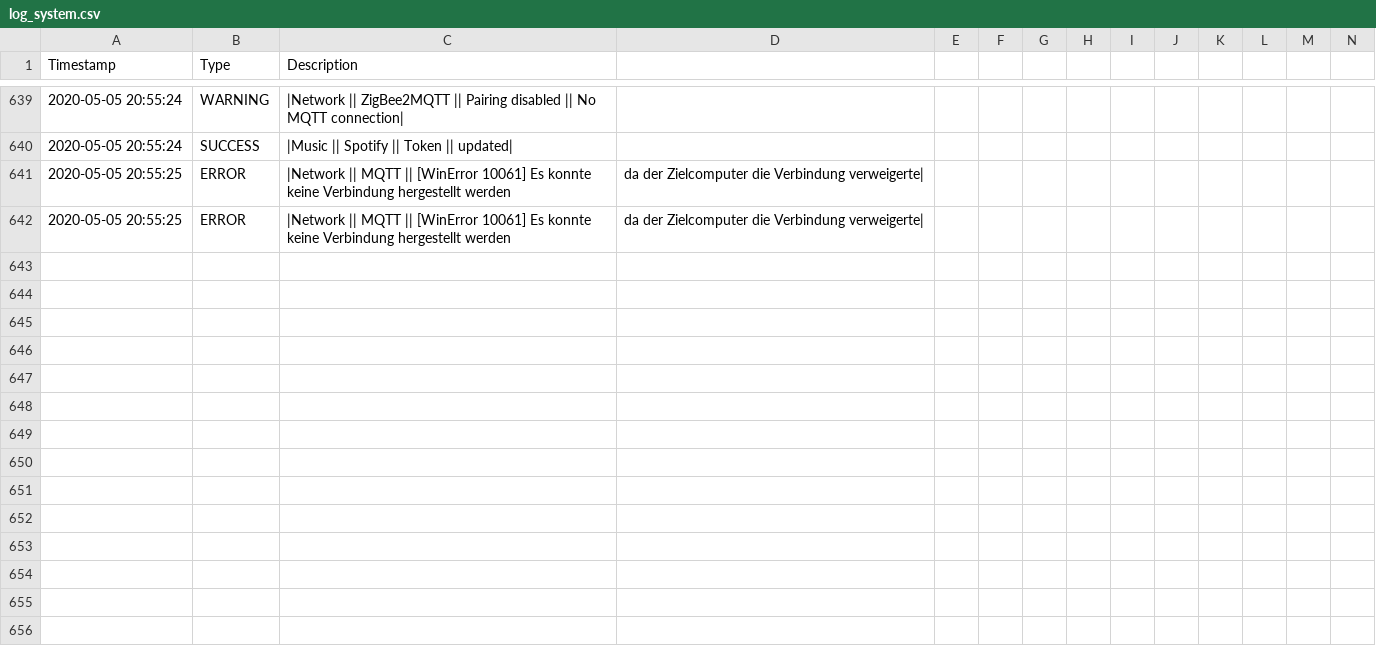
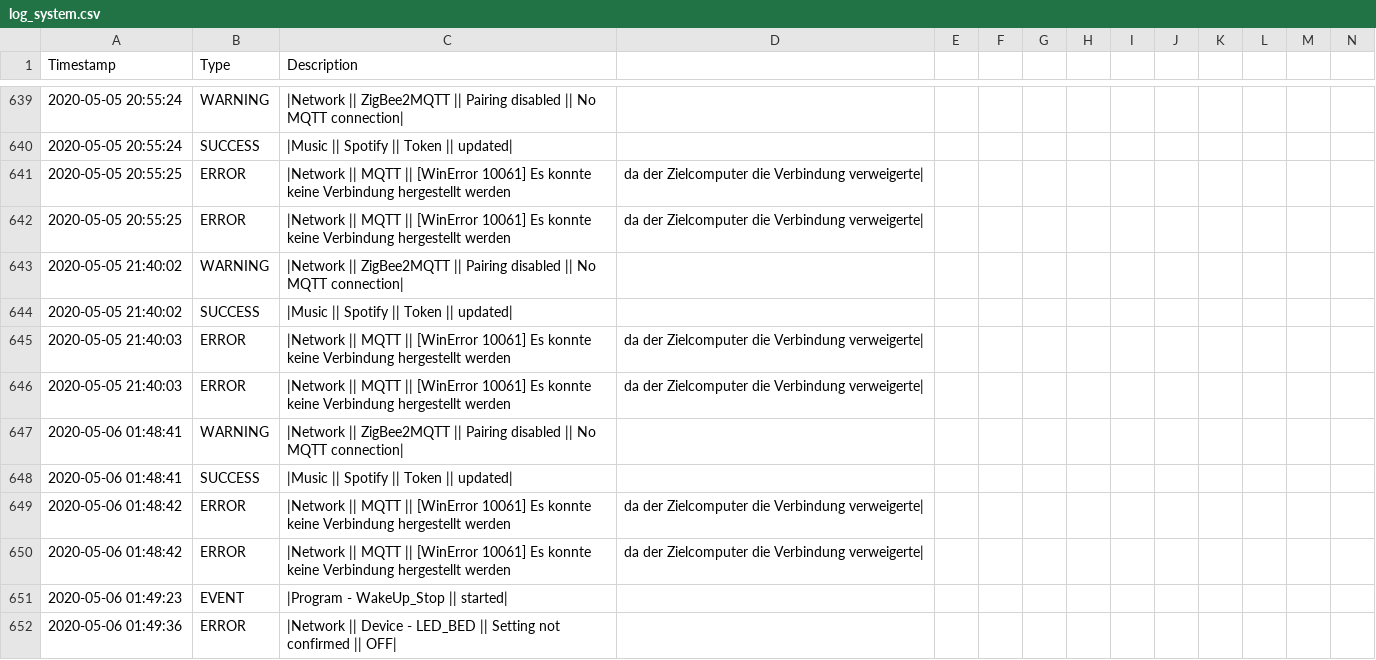
Before and after one commit to stanman71/Priscilla, a CSV file: data/logs/log_system.csv, drawn as a sheet; only a part is shown, gaps mark what is left out; rows hold the shown columns only; the diff names each change by its address in the sheet, - before the commit and + after, or states it on an @@ line.

```diff
--- a/data/logs/log_system.csv
+++ b/data/logs/log_system.csv
+row 643: 2020-05-05 21:40:02 | WARNING | |Network || ZigBee2MQTT || Pairing disabled || No MQTT connection
+row 644: 2020-05-05 21:40:02 | SUCCESS | |Music || Spotify || Token || updated
+row 645: 2020-05-05 21:40:03 | ERROR | |Network || MQTT || [WinError 10061] Es konnte keine Verbindung hergestellt werden | da der Zielcomputer die Verbindung verweigerte
+row 646: 2020-05-05 21:40:03 | ERROR | |Network || MQTT || [WinError 10061] Es konnte keine Verbindung hergestellt werden | da der Zielcomputer die Verbindung verweigerte
+row 647: 2020-05-06 01:48:41 | WARNING | |Network || ZigBee2MQTT || Pairing disabled || No MQTT connection
+row 648: 2020-05-06 01:48:41 | SUCCESS | |Music || Spotify || Token || updated
+row 649: 2020-05-06 01:48:42 | ERROR | |Network || MQTT || [WinError 10061] Es konnte keine Verbindung hergestellt werden | da der Zielcomputer die Verbindung verweigerte
+row 650: 2020-05-06 01:48:42 | ERROR | |Network || MQTT || [WinError 10061] Es konnte keine Verbindung hergestellt werden | da der Zielcomputer die Verbindung verweigerte
+row 651: 2020-05-06 01:49:23 | EVENT | |Program - WakeUp_Stop || started
+row 652: 2020-05-06 01:49:36 | ERROR | |Network || Device - LED_BED || Setting not confirmed || OFF
```
Also changed, not shown: 8 other files.
